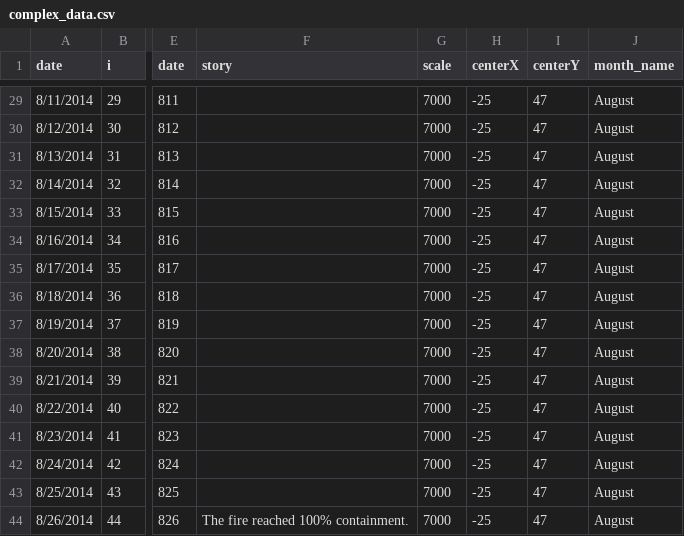
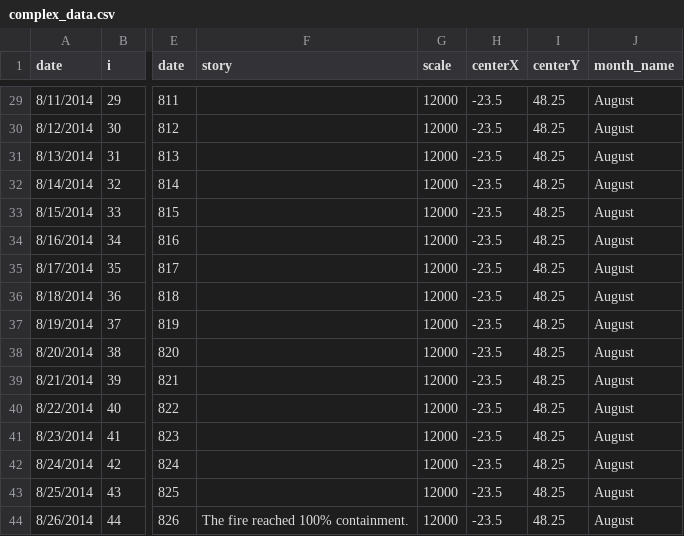
Before and after one commit to holmesjoli/fire-displacement, a CSV file: data/complex_data.csv, drawn as a sheet; only a part is shown, gaps mark what is left out; the diff covers the shown part only; the diff names each change by its address in the sheet, - before the commit and + after, or states it on an @@ line.

```diff
--- a/data/complex_data.csv
+++ b/data/complex_data.csv
-G29:G44 (scale): 7000
+G29:G44 (scale): 12000
-H29:H44 (centerX): -25
+H29:H44 (centerX): -23.5
-I29:I44 (centerY): 47
+I29:I44 (centerY): 48.25
```
Also changed, not shown: 79 edited cells elsewhere in this file.
